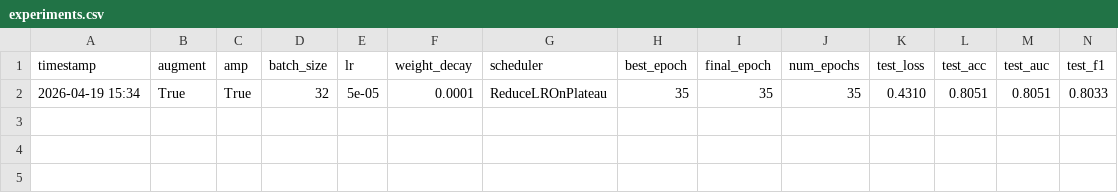
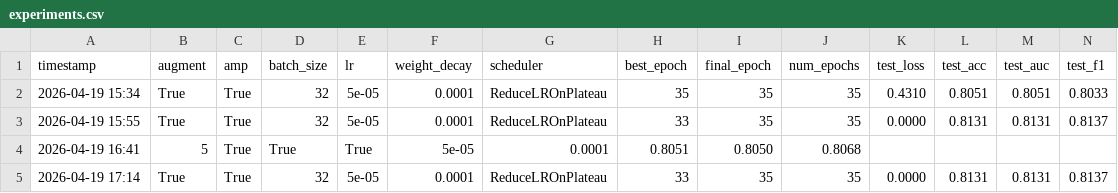
Before and after one commit to Linmoqian/DNA_CNN_predict, a CSV file: logs/experiments.csv, drawn as a sheet.

```diff
--- a/logs/experiments.csv
+++ b/logs/experiments.csv
@@ -2 +2,4 @@ timestamp,augment,amp,batch_size,lr,weight_decay,scheduler,best_epoch,final_epoc
 2026-04-19 15:34,True,True,32,5e-05,0.0001,ReduceLROnPlateau,35,35,35,0.4310,0.8051,0.8051,0.8033
+2026-04-19 15:55,True,True,32,5e-05,0.0001,ReduceLROnPlateau,33,35,35,0.0000,0.8131,0.8131,0.8137
+2026-04-19 16:41,5,True,True,True,5e-05,0.0001,0.8051,0.8050,0.8068
+2026-04-19 17:14,True,True,32,5e-05,0.0001,ReduceLROnPlateau,33,35,35,0.0000,0.8131,0.8131,0.8137
```
Also changed, not shown: 2 other files.
